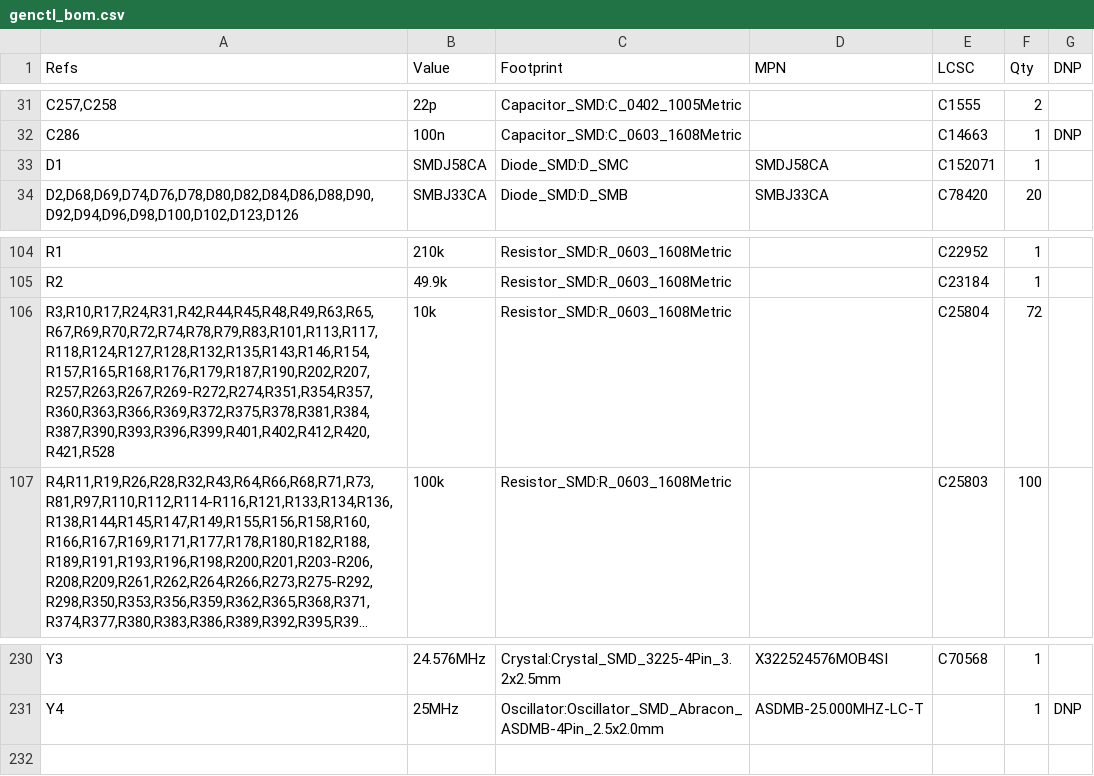
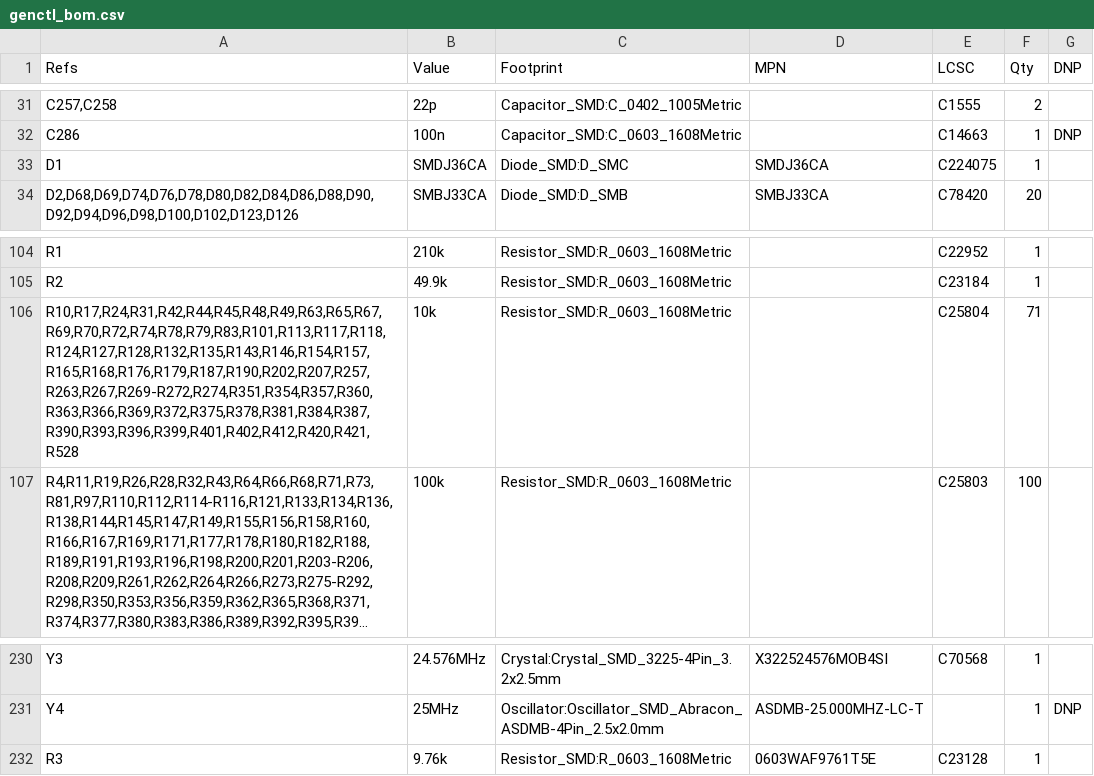
Before and after one commit to Ethan-Poag/blackstart, a CSV file: docs/genctl_bom.csv, drawn as a sheet; only a part is shown, gaps mark what is left out; long unchanged cells end in …; the diff names each change by its address in the sheet, - before the commit and + after, or states it on an @@ line.

```diff
--- a/docs/genctl_bom.csv
+++ b/docs/genctl_bom.csv
-B33 (Value): SMDJ58CA
+B33 (Value): SMDJ36CA
-D33 (MPN): SMDJ58CA
+D33 (MPN): SMDJ36CA
-E33 (LCSC): C152071
+E33 (LCSC): C224075
-A106 (Refs): R3,R10,R17,R24,R31,R42,R44,R45,R48,R49,R63,R65,R67,R69,R70,R72,R74,R78,R79,R83,R101,R113,R117,R118,R124,R127,R128,R132,R135,R143,R146,R154,R157,R165,R168,R176,R179,R187,R190,R202,R207,R257,R263,R267,R269-R272,R274,R351,R354,R357,R360,R363,R366,R369,R372,R375,R378,R381,R384,R387,R390,R393,R396,R399,R401,R402,R412,R420,R421,R528
+A106 (Refs): R10,R17,R24,R31,R42,R44,R45,R48,R49,R63,R65,R67,R69,R70,R72,R74,R78,R79,R83,R101,R113,R117,R118,R124,R127,R128,R132,R135,R143,R146,R154,R157,R165,R168,R176,R179,R187,R190,R202,R207,R257,R263,R267,R269-R272,R274,R351,R354,R357,R360,R363,R366,R369,R372,R375,R378,R381,R384,R387,R390,R393,R396,R399,R401,R402,R412,R420,R421,R528
-F106 (Qty): 72
+F106 (Qty): 71
+row 232: R3 | 9.76k | Resistor_SMD:R_0603_1608Metric | 0603WAF9761T5E | C23128 | 1
```
Also changed, not shown: bom/outputs_bom.csv, bom/power_bom.csv, 8 other files.
